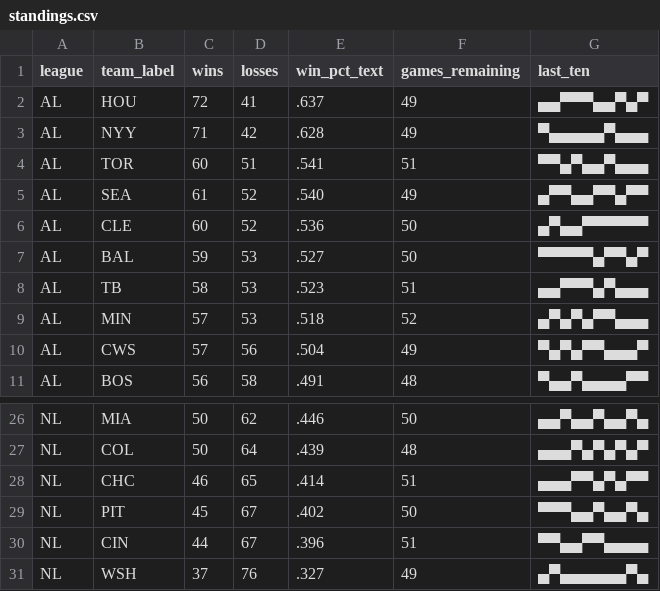
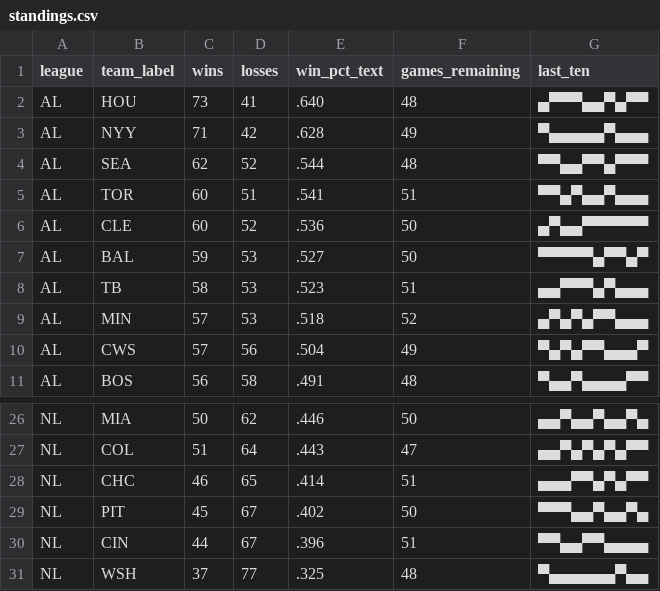
Before and after one commit to bzigterman/bzigterman.github.io-old, a CSV file: data/standings.csv, drawn as a sheet; only a part is shown, gaps mark what is left out; removed rows and columns are numbered as before the commit, all else as after; the diff covers the shown part only; the diff names each change by its address in the sheet, - before the commit and + after, or states it on an @@ line.

```diff
--- a/data/standings.csv
+++ b/data/standings.csv
-C2 (wins): 72
+C2 (wins): 73
-E2 (win_pct_text): .637
+E2 (win_pct_text): .640
-F2 (games_remaining): 49
+F2 (games_remaining): 48
-G2 (last_ten): ▄▄▀▀▀▄▄▀▄▀
+G2 (last_ten): ▄▀▀▀▄▄▀▄▀▀
+row 4: AL | SEA | 62 | 52 | .544 | 48 | ▀▀▄▄▀▀▄▀▀▀
-row 5: AL | SEA | 61 | 52 | .540 | 49 | ▄▀▀▄▄▀▀▄▀▀
-C27 (wins): 50
+C27 (wins): 51
-E27 (win_pct_text): .439
+E27 (win_pct_text): .443
-F27 (games_remaining): 48
+F27 (games_remaining): 47
-G27 (last_ten): ▄▄▄▀▄▀▄▀▄▀
+G27 (last_ten): ▄▄▀▄▀▄▀▄▀▀
-D31 (losses): 76
+D31 (losses): 77
-E31 (win_pct_text): .327
+E31 (win_pct_text): .325
-F31 (games_remaining): 49
+F31 (games_remaining): 48
-G31 (last_ten): ▄▀▄▄▄▄▄▄▀▄
+G31 (last_ten): ▀▄▄▄▄▄▄▀▄▄
```
Also changed, not shown: 1 added row, 1 removed row and 27 edited cells elsewhere in this file, 7 other files.
